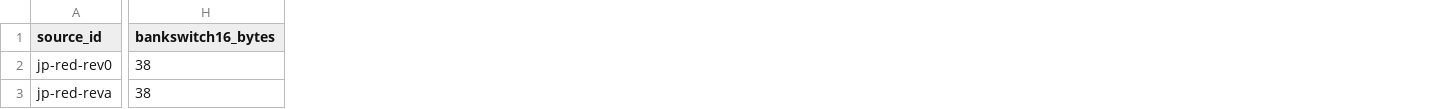
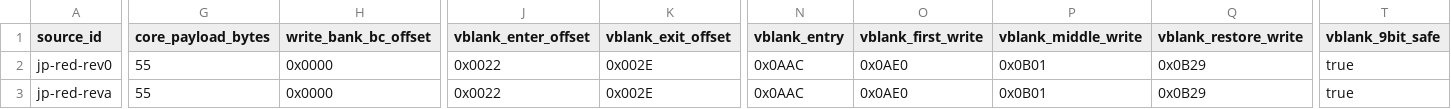
Before and after one commit to SakuraiTsubaki/RED, a CSV file: research/gb-mbc5-core-patched-baselines.csv, drawn as a sheet; only a part is shown, gaps mark what is left out; removed rows and columns are numbered as before the commit, all else as after; the diff covers the shown part only; the diff names each change by its address in the sheet, - before the commit and + after, or states it on an @@ line.

Commit message:
Make RED VBlank safe for 9-bit MBC5 banks

```diff
--- a/research/gb-mbc5-core-patched-baselines.csv
+++ b/research/gb-mbc5-core-patched-baselines.csv
+column G (core_payload_bytes), rows 2-3: 55 | 55
+column H (write_bank_bc_offset), rows 2-3: 0x0000 | 0x0000
-column H (bankswitch16_bytes), rows 2-3: 38 | 38
+column J (vblank_enter_offset), rows 2-3: 0x0022 | 0x0022
+column K (vblank_exit_offset), rows 2-3: 0x002E | 0x002E
+column N (vblank_entry), rows 2-3: 0x0AAC | 0x0AAC
+column O (vblank_first_write), rows 2-3: 0x0AE0 | 0x0AE0
+column P (vblank_middle_write), rows 2-3: 0x0B01 | 0x0B01
+column Q (vblank_restore_write), rows 2-3: 0x0B29 | 0x0B29
+column T (vblank_9bit_safe), rows 2-3: true | true
```
Also changed, not shown: 1 added column and 6 edited cells elsewhere in this file, 6 other files.
